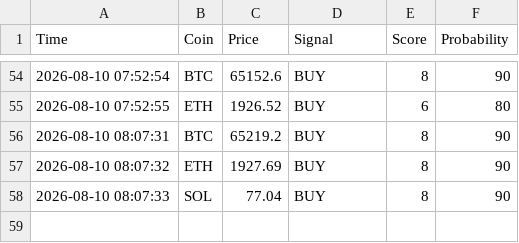
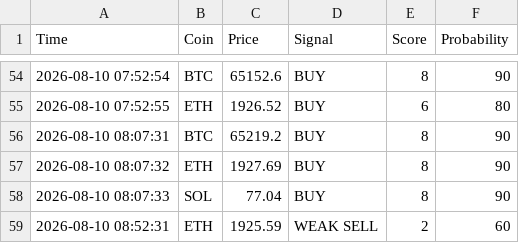
Before and after one commit to CodeForgeXX/Quanttrader, a CSV file: QuantTrader/data/trades.csv, drawn as a sheet; only a part is shown, gaps mark what is left out.

Commit message:
سیگنال جدید: ETH WEAK SELL

```diff
--- a/QuantTrader/data/trades.csv
+++ b/QuantTrader/data/trades.csv
@@ -58 +58,2 @@ Time,Coin,Price,Signal,Score,Probability
 2026-08-10 08:07:33,SOL,77.04,BUY,8,90
+2026-08-10 08:52:31,ETH,1925.59,WEAK SELL,2,60
```
